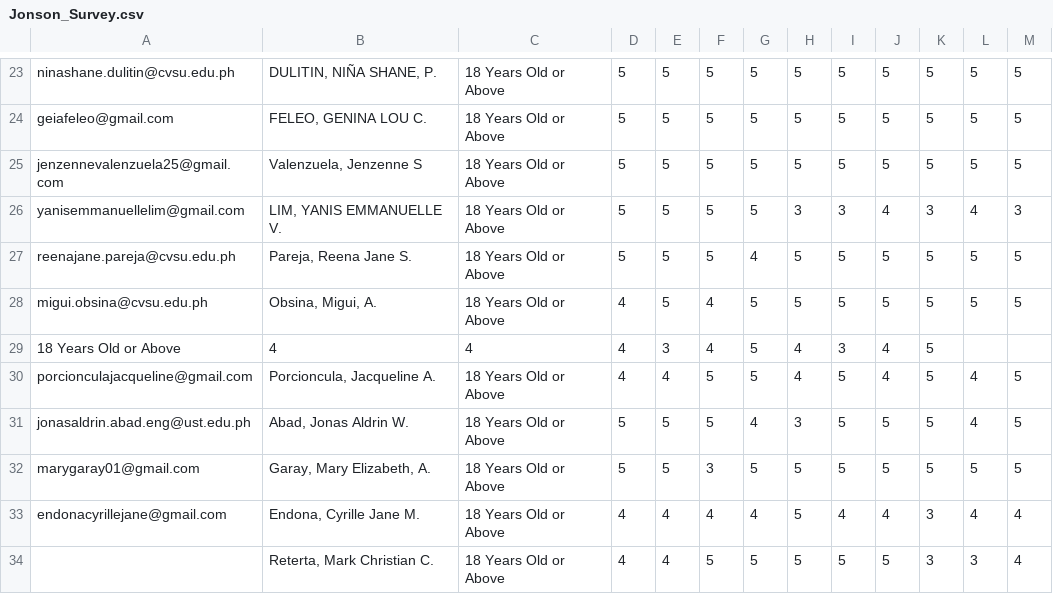
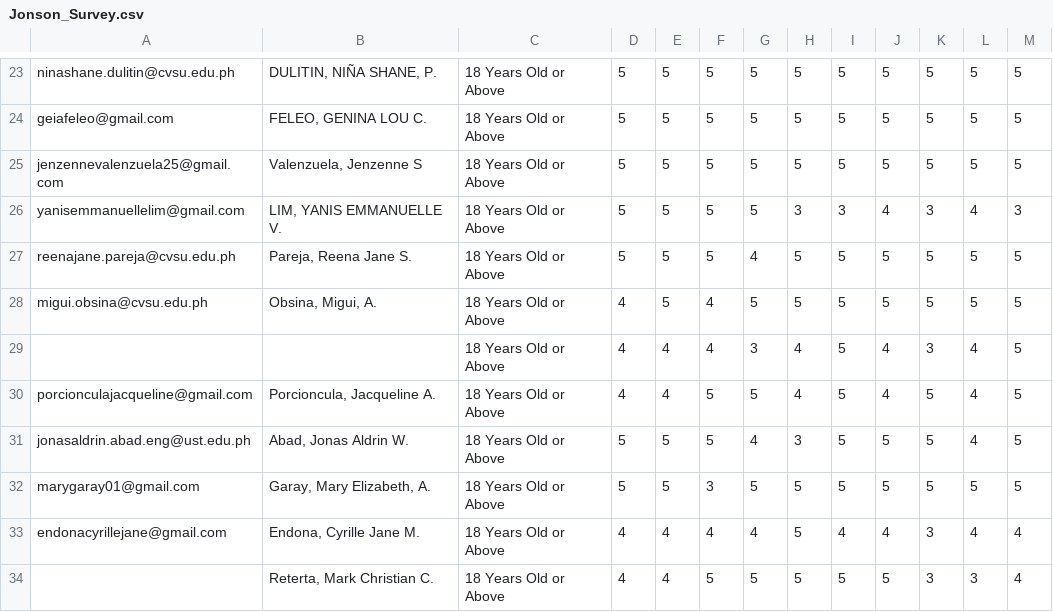
Before and after one commit to jonsonkurt/Math14, a CSV file: Jonson_Survey.csv, drawn as a sheet; only a part is shown, gaps mark what is left out; removed rows and columns are numbered as before the commit, all else as after; the diff names each change by its address in the sheet, - before the commit and + after, or states it on an @@ line.

Commit message:
Update Jonson_Survey.csv

```diff
--- a/Jonson_Survey.csv
+++ b/Jonson_Survey.csv
-row 29: 18 Years Old or Above | 4 | 4 | 4 | 3 | 4 | 5 | 4 | 3 | 4 | 5
+row 29:  |  | 18 Years Old or Above | 4 | 4 | 4 | 3 | 4 | 5 | 4 | 3 | 4 | 5
```
